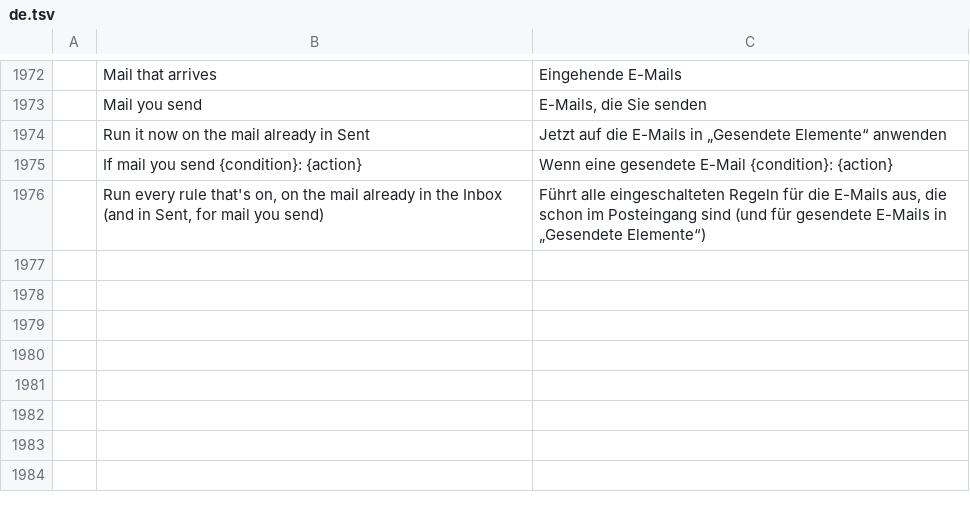
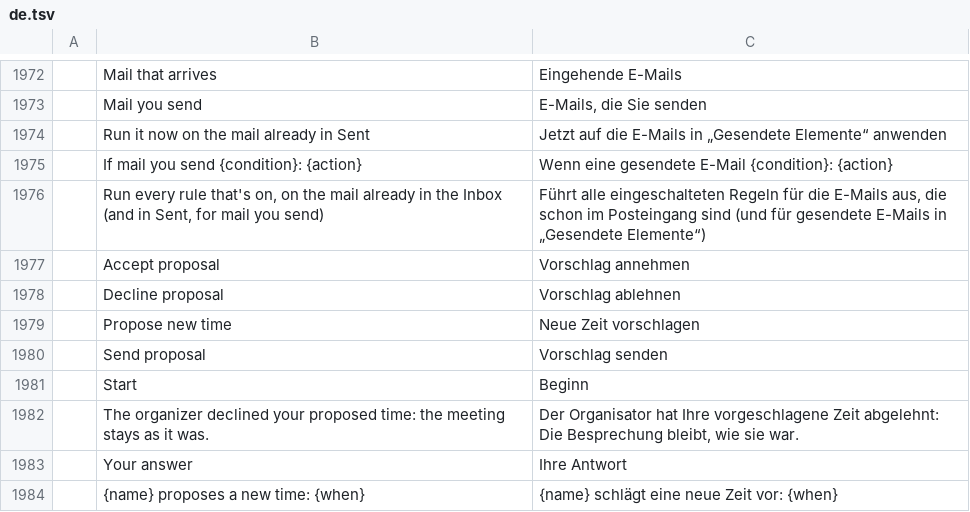
Before and after one commit to ZIDAN44/mailcraft, a TSV file: crates/ui-egui/src/i18n/de.tsv, drawn as a sheet; only a part is shown, gaps mark what is left out; the diff names each change by its address in the sheet, - before the commit and + after, or states it on an @@ line.

```diff
--- a/crates/ui-egui/src/i18n/de.tsv
+++ b/crates/ui-egui/src/i18n/de.tsv
+row 1977:  | Accept proposal | Vorschlag annehmen
+row 1978:  | Decline proposal | Vorschlag ablehnen
+row 1979:  | Propose new time | Neue Zeit vorschlagen
+row 1980:  | Send proposal | Vorschlag senden
+row 1981:  | Start | Beginn
+row 1982:  | The organizer declined your proposed time: the meeting stays as it was. | Der Organisator hat Ihre vorgeschlagene Zeit abgelehnt: Die Besprechung bleibt, wie sie war.
+row 1983:  | Your answer | Ihre Antwort
+row 1984:  | {name} proposes a new time: {when} | {name} schlägt eine neue Zeit vor: {when}
```
Also changed, not shown: crates/ui-egui/src/i18n/ar.tsv, crates/ui-egui/src/i18n/fr.tsv, 27 other files.
